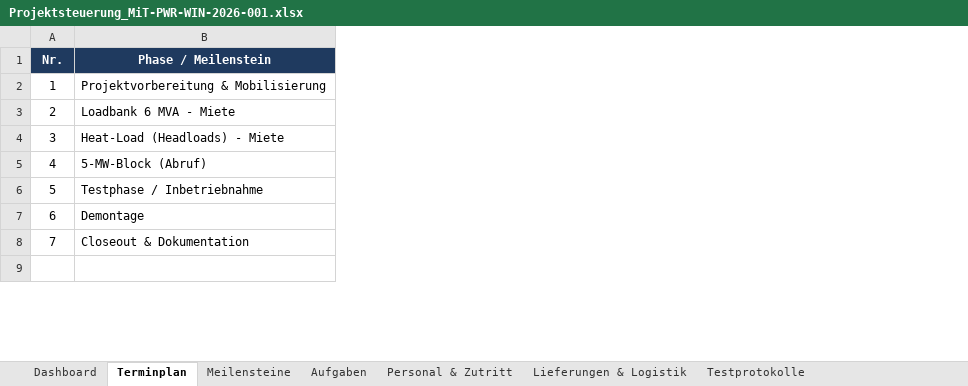
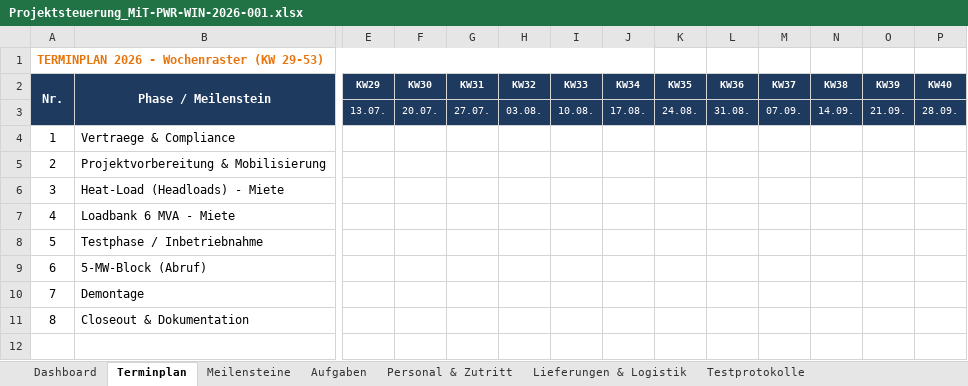
Before and after one commit to Ghostburaq/Burak, an Excel workbook: Projektsteuerung_MiT-PWR-WIN-2026-001.xlsx, sheet Terminplan, drawn as a sheet; only a part is shown, gaps mark what is left out; values as stored, in another font and other column widths than the file's, no borders; conditional formats not drawn; addresses are those after the commit; rows hold the shown columns only; the diff covers the shown part only; the diff names each change by its address in the sheet, - before the commit and + after, or states it on an @@ line.

```diff
--- a/Projektsteuerung_MiT-PWR-WIN-2026-001.xlsx (sheet Terminplan)
+++ b/Projektsteuerung_MiT-PWR-WIN-2026-001.xlsx (sheet Terminplan)
+column E (KW29), empty
+column F (KW30), empty
+column G (KW31), empty
+column H (KW32), empty
+column I (KW33), empty
+column J (KW34), empty
+column K (KW35), empty
+column L (KW36), empty
+column M (KW37), empty
+column N (KW38), empty
+column O (KW39), empty
+column P (KW40), empty
+row 1: TERMINPLAN 2026 - Wochenraster (KW 29-53)
+A2:A3 merged
+B2:B3 merged
+row 3:  |  | 13.07. | 20.07. | 27.07. | 03.08. | 10.08. | 17.08. | 24.08. | 31.08. | 07.09. | 14.09. | 21.09. | 28.09.
+row 4: 1 | Vertraege & Compliance
@@ column A (Nr.) renumbered between rows 5 and 11 @@
@@ row 4 moved to row 6: 3 @@
@@ row 6 moved to row 8: 5 @@
```
Also changed, not shown: 26 added rows, 13 added columns, 6 removed columns, 3 edited cells and merged cells elsewhere in this sheet, sheet Meilensteine, sheet Dashboard, sheet Aufgaben, sheet Aenderungslog, sheet Testprotokolle, sheet Lieferungen & Logistik, hidden cells, charts or pictures, 1 other file.
